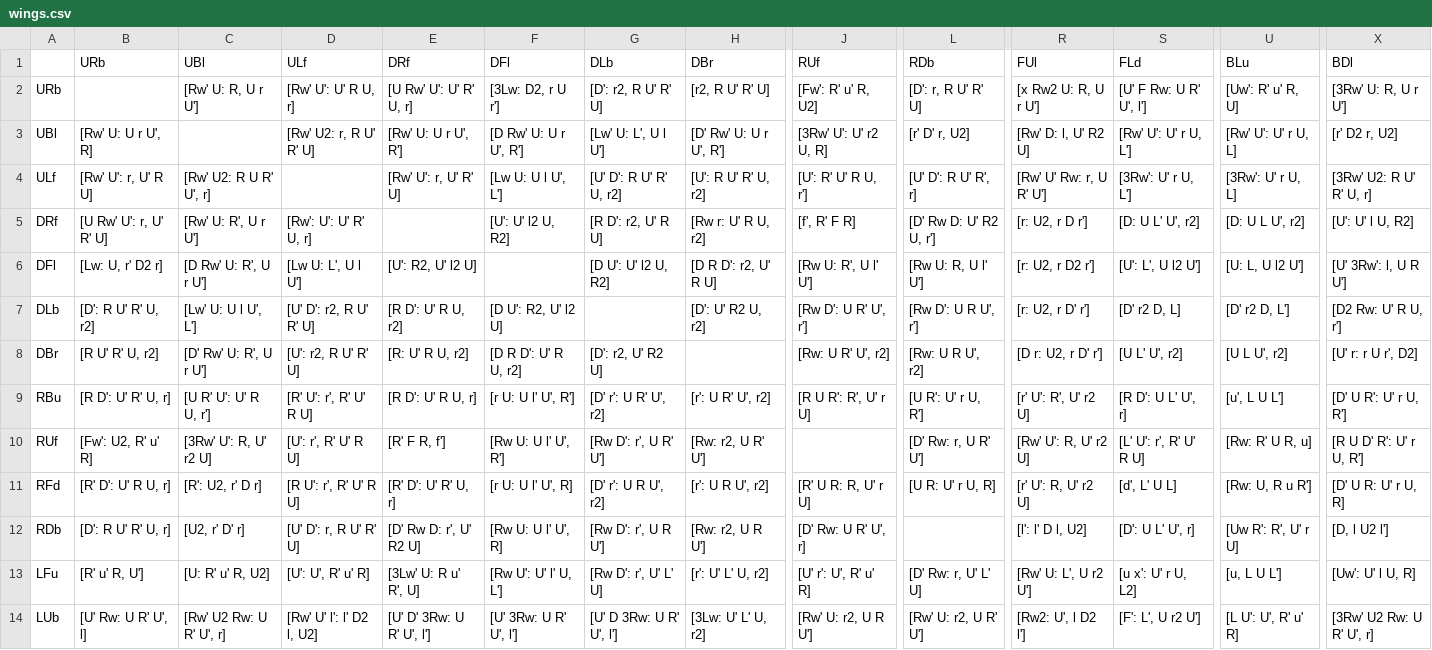
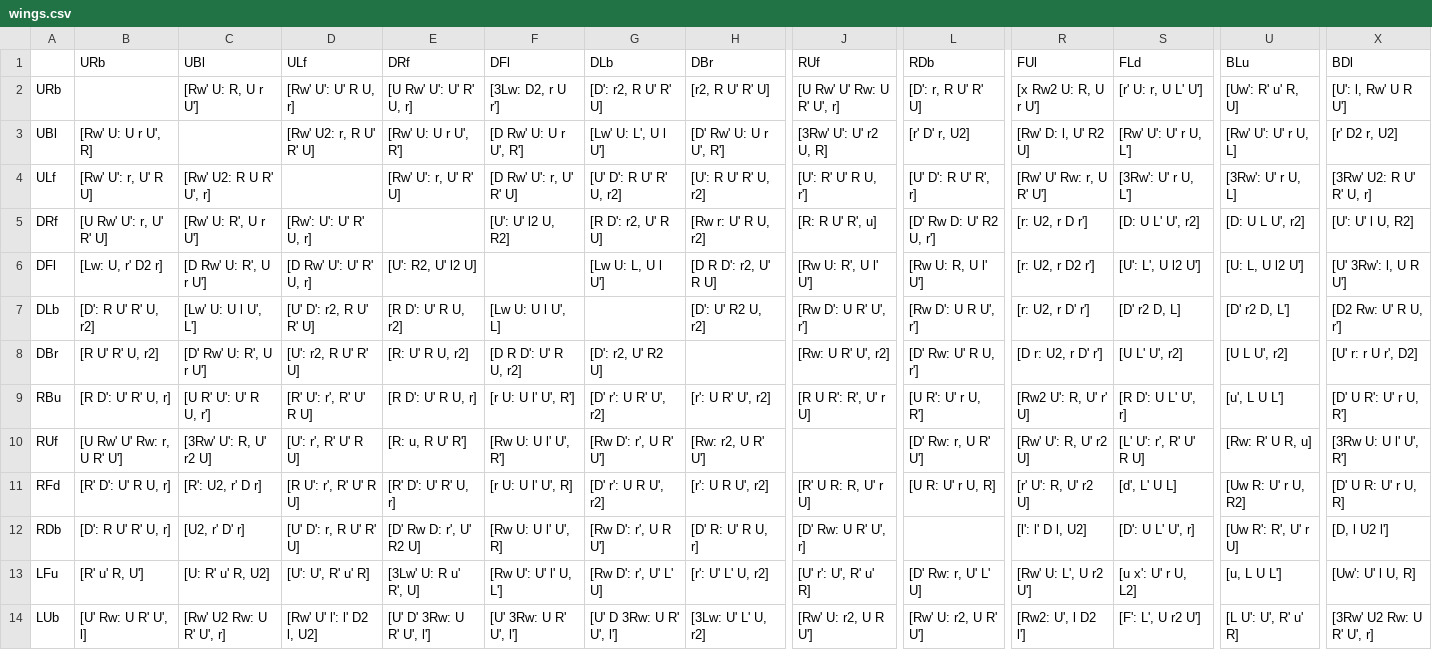
Before and after one commit to sebastianotronto/sebastiano.tronto.net, a CSV file: src/speedcubing/bldsheets/wings.csv, drawn as a sheet; only a part is shown, gaps mark what is left out; the diff covers the shown part only; the diff names each change by its address in the sheet, - before the commit and + after, or states it on an @@ line.

```diff
--- a/src/speedcubing/bldsheets/wings.csv
+++ b/src/speedcubing/bldsheets/wings.csv
-J2 (RUf): [Fw': R' u' R, U2]
+J2 (RUf): [U Rw' U' Rw: U R' U', r]
-S2 (FLd): [U' F Rw: U R' U', l']
+S2 (FLd): [r' U: r, U L' U']
-X2 (BDl): [3Rw' U: R, U r U']
+X2 (BDl): [U': l, Rw' U R U']
-F4 (DFl): [Lw U: U l U', L']
+F4 (DFl): [D Rw' U': r, U' R' U]
-J5 (RUf): [f', R' F R]
+J5 (RUf): [R: R U' R', u]
-D6 (ULf): [Lw U: L', U l U']
+D6 (ULf): [D Rw' U': U' R' U, r]
-G6 (DLb): [D U': U' l2 U, R2]
+G6 (DLb): [Lw U: L, U l U']
-F7 (DFl): [D U': R2, U' l2 U]
+F7 (DFl): [Lw U: U l U', L]
-L8 (RDb): [Rw: U R U', r2]
+L8 (RDb): [D' Rw: U' R U, r']
-R9 (FUl): [r' U': R', U' r2 U]
+R9 (FUl): [Rw2 U': R, U' r' U]
-B10 (URb): [Fw': U2, R' u' R]
+B10 (URb): [U Rw' U' Rw: r, U R' U']
-E10 (DRf): [R' F R, f']
+E10 (DRf): [R: u, R U' R']
-X10 (BDl): [R U D' R': U' r U, R']
+X10 (BDl): [3Rw U: U l' U', R']
-U11 (BLu): [Rw: U, R u R']
+U11 (BLu): [Uw R: U' r U, R2]
-H12 (DBr): [Rw: r2, U R U']
+H12 (DBr): [D' R: U' R U, r]
```
Also changed, not shown: 9 edited cells elsewhere in this file, src/speedcubing/bldsheets/corners.csv, src/speedcubing/bldsheets/xcenters.csv, 1 other file.
